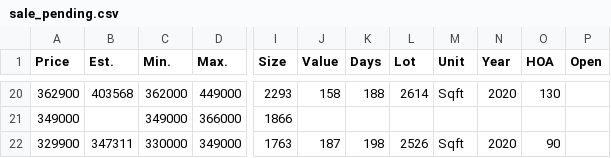
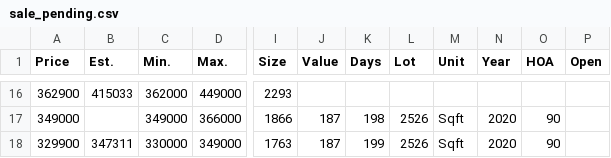
Before and after one commit to xgirma/moveto, a CSV file: data/27560/sale_pending.csv, drawn as a sheet; only a part is shown, gaps mark what is left out; addresses are those after the commit; the diff covers the shown part only; the diff names each change by its address in the sheet, - before the commit and + after, or states it on an @@ line.

```diff
--- a/data/27560/sale_pending.csv
+++ b/data/27560/sale_pending.csv
-B16 (Est.): 403568
+B16 (Est.): 415033
-J16 (Value): 158
+J16 (Value): (empty)
-K16 (Days): 188
+K16 (Days): (empty)
-L16 (Lot): 2614
+L16 (Lot): (empty)
-M16 (Unit): Sqft
+M16 (Unit): (empty)
-N16 (Year): 2020
+N16 (Year): (empty)
-O16 (HOA): 130
+O16 (HOA): (empty)
-J17 (Value): (empty)
+J17 (Value): 187
-K17 (Days): (empty)
+K17 (Days): 198
-L17 (Lot): (empty)
+L17 (Lot): 2526
-M17 (Unit): (empty)
+M17 (Unit): Sqft
-N17 (Year): (empty)
+N17 (Year): 2020
-O17 (HOA): (empty)
+O17 (HOA): 90
-K18 (Days): 198
+K18 (Days): 199
```
Also changed, not shown: 1 added row, 5 removed rows and 24 edited cells elsewhere in this file, data/27560/in_contract.csv, 13 other files.
